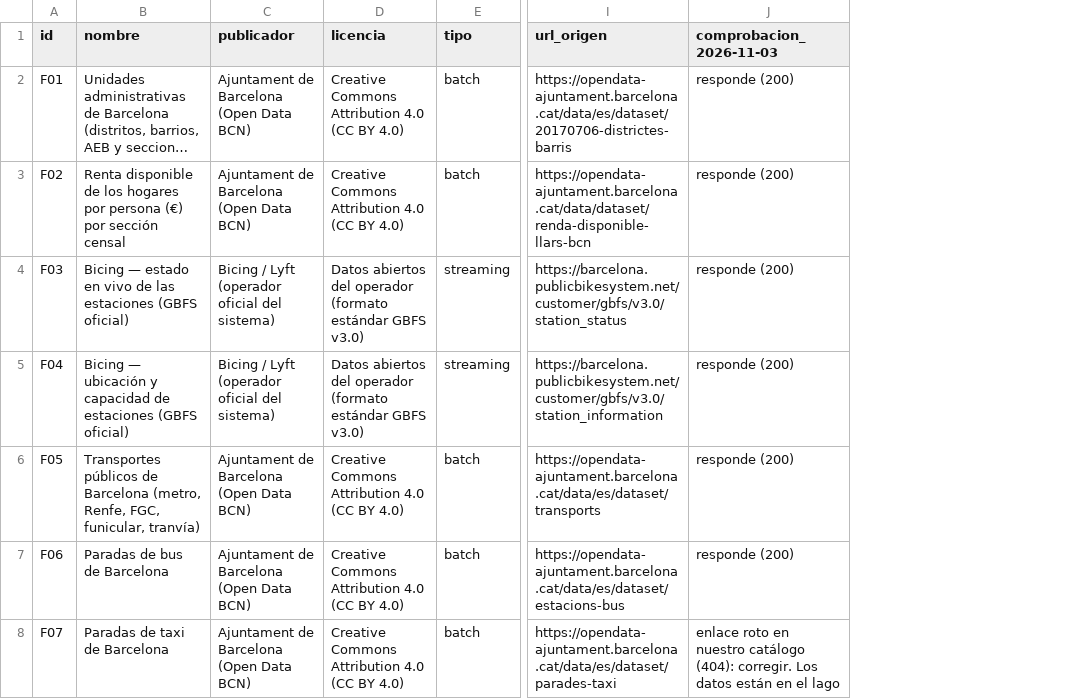
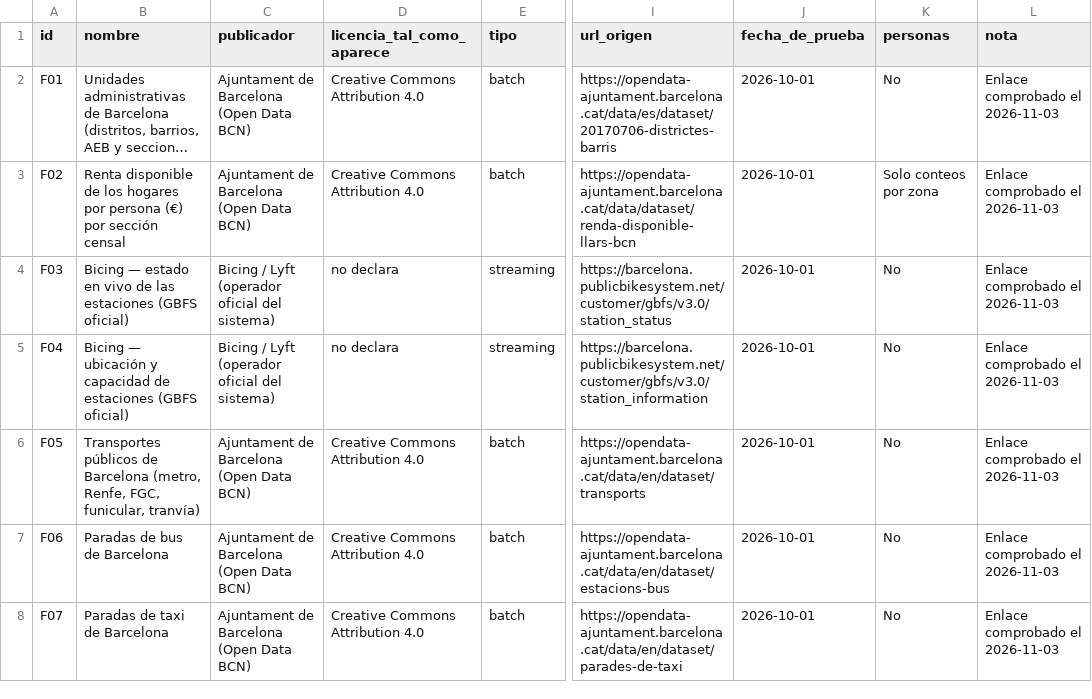
Before and after one commit to Maocampog1/barcelona-explora, a CSV file: catalogo/fuentes.csv, drawn as a sheet; only a part is shown, gaps mark what is left out; long unchanged cells end in …; removed rows and columns are numbered as before the commit, all else as after; the diff covers the shown part only; the diff names each change by its address in the sheet, - before the commit and + after, or states it on an @@ line.

Commit message:
docs: actualiza diccionario, matriz, preguntas y README; deja de publicar datos crudos de Airbnb

```diff
--- a/catalogo/fuentes.csv
+++ b/catalogo/fuentes.csv
-column D (licencia), rows 2-8: Creative Commons Attribution 4.0 (CC BY 4.0) | Creative Commons Attribution 4.0 (CC BY 4.0) | Datos abiertos del operador (formato estándar GBFS v3.0) | Datos abiertos del operador (formato estándar GBFS v3.0) | Creative Commons Attribution 4.0 (CC BY 4.0) | Creative Commons Attribution 4.0 (CC BY 4.0) | Creative Commons Attribution 4.0 (CC BY 4.0)
+column D (licencia_tal_como_aparece), rows 2-8: Creative Commons Attribution 4.0 | Creative Commons Attribution 4.0 | no declara | no declara | Creative Commons Attribution 4.0 | Creative Commons Attribution 4.0 | Creative Commons Attribution 4.0
-column J (comprobacion_2026-11-03), rows 2-8: responde (200) | responde (200) | responde (200) | responde (200) | responde (200) | responde (200) | enlace roto en nuestro catálogo (404): corregir. Los datos están en el lago
+column J (fecha_de_prueba), rows 2-8: all 2026-10-01
+column K (personas), rows 2-8: No | Solo conteos por zona | No | No | No | No | No
+column L (nota), rows 2-8: all Enlace comprobado el 2026-11-03
-I6 (url_origen): https://opendata-ajuntament.barcelona.cat/data/es/dataset/transports
+I6 (url_origen): https://opendata-ajuntament.barcelona.cat/data/en/dataset/transports
-I7 (url_origen): https://opendata-ajuntament.barcelona.cat/data/es/dataset/estacions-bus
+I7 (url_origen): https://opendata-ajuntament.barcelona.cat/data/en/dataset/estacions-bus
-I8 (url_origen): https://opendata-ajuntament.barcelona.cat/data/es/dataset/parades-taxi
+I8 (url_origen): https://opendata-ajuntament.barcelona.cat/data/en/dataset/parades-de-taxi
```
Also changed, not shown: 1 removed row and 21 edited cells elsewhere in this file, 22 other files.
